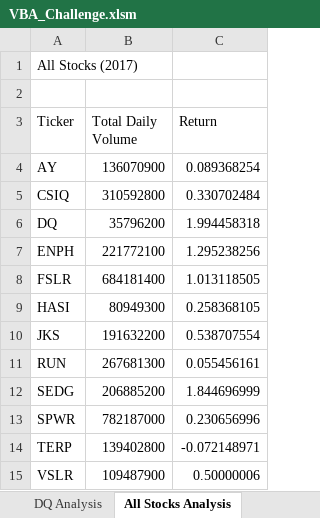
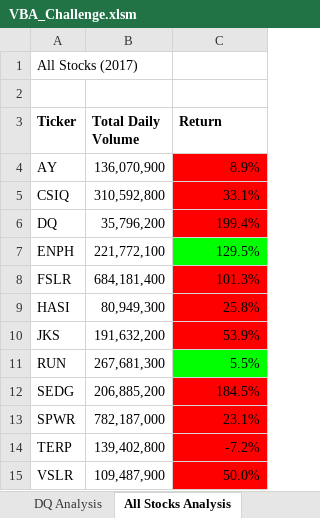
Before and after one commit to DWashington3/Stock-Analysis, an Excel workbook: VBA_Challenge.xlsm, sheet All Stocks Analysis, drawn as a sheet; values as stored, in another font and other column widths than the file's, no borders; charts and pictures not drawn; the diff names each change by its address in the sheet, - before the commit and + after, or states it on an @@ line.

Commit message:
upload final code

```diff
--- a/VBA_Challenge.xlsm (sheet All Stocks Analysis)
+++ b/VBA_Challenge.xlsm (sheet All Stocks Analysis)
-A3:C3 bold: off
+A3:C3 bold: on
-B4 (Total Daily Volume): 136070900
+B4 (Total Daily Volume): 136,070,900
-C4 (Return): 0.089368254
+C4 (Return): 8.9%
-C4:C6 fill: none
+C4:C6 fill: #FF0000
-B5 (Total Daily Volume): 310592800
+B5 (Total Daily Volume): 310,592,800
-C5 (Return): 0.330702484
+C5 (Return): 33.1%
-B6 (Total Daily Volume): 35796200
+B6 (Total Daily Volume): 35,796,200
-C6 (Return): 1.994458318
+C6 (Return): 199.4%
-B7 (Total Daily Volume): 221772100
+B7 (Total Daily Volume): 221,772,100
-C7 (Return): 1.295238256
+C7 (Return): 129.5%
-C7 fill: none
+C7 fill: #00FF00
-B8 (Total Daily Volume): 684181400
+B8 (Total Daily Volume): 684,181,400
-C8 (Return): 1.013118505
+C8 (Return): 101.3%
-C8:C10 fill: none
+C8:C10 fill: #FF0000
-B9 (Total Daily Volume): 80949300
+B9 (Total Daily Volume): 80,949,300
-C9 (Return): 0.258368105
+C9 (Return): 25.8%
-B10 (Total Daily Volume): 191632200
+B10 (Total Daily Volume): 191,632,200
-C10 (Return): 0.538707554
+C10 (Return): 53.9%
-B11 (Total Daily Volume): 267681300
+B11 (Total Daily Volume): 267,681,300
-C11 (Return): 0.055456161
+C11 (Return): 5.5%
-C11 fill: none
+C11 fill: #00FF00
-B12 (Total Daily Volume): 206885200
+B12 (Total Daily Volume): 206,885,200
-C12 (Return): 1.844696999
+C12 (Return): 184.5%
-C12:C15 fill: none
+C12:C15 fill: #FF0000
-B13 (Total Daily Volume): 782187000
+B13 (Total Daily Volume): 782,187,000
-C13 (Return): 0.230656996
+C13 (Return): 23.1%
-B14 (Total Daily Volume): 139402800
+B14 (Total Daily Volume): 139,402,800
-C14 (Return): -0.072148971
+C14 (Return): -7.2%
-B15 (Total Daily Volume): 109487900
+B15 (Total Daily Volume): 109,487,900
-C15 (Return): 0.50000006
+C15 (Return): 50.0%
```
Also changed, not shown: charts or pictures.
